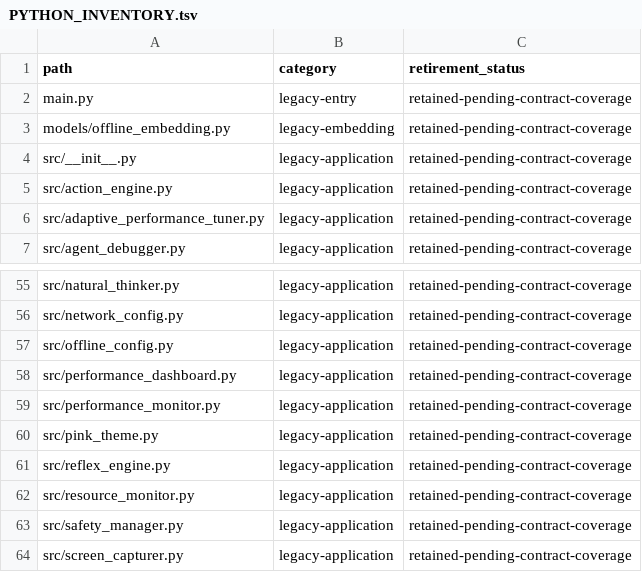
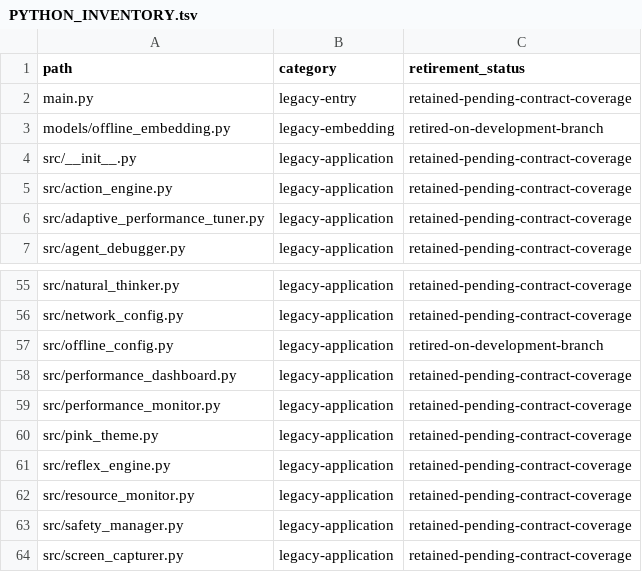
Before and after one commit to QwQBiG/AIex, a TSV file: docs/PYTHON_INVENTORY.tsv, drawn as a sheet; only a part is shown, gaps mark what is left out.

```diff
--- a/docs/PYTHON_INVENTORY.tsv
+++ b/docs/PYTHON_INVENTORY.tsv
@@ -2,3 +2,3 @@ path	category	retirement_status
 main.py	legacy-entry	retained-pending-contract-coverage
-models/offline_embedding.py	legacy-embedding	retained-pending-contract-coverage
+models/offline_embedding.py	legacy-embedding	retired-on-development-branch
 src/__init__.py	legacy-application	retained-pending-contract-coverage
@@ -56,3 +56,3 @@ src/natural_thinker.py	legacy-application	retained-pending-contract-coverage
 src/network_config.py	legacy-application	retained-pending-contract-coverage
-src/offline_config.py	legacy-application	retained-pending-contract-coverage
+src/offline_config.py	legacy-application	retired-on-development-branch
 src/performance_dashboard.py	legacy-application	retained-pending-contract-coverage
```
Also changed, not shown: docs/LEGACY_CAPABILITY_MATRIX.tsv, 45 other files.
